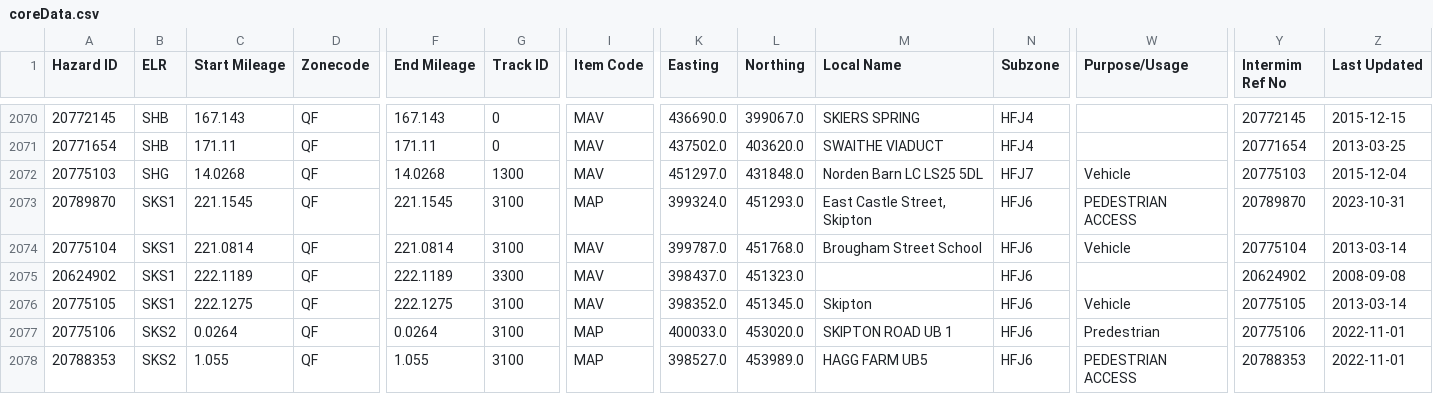
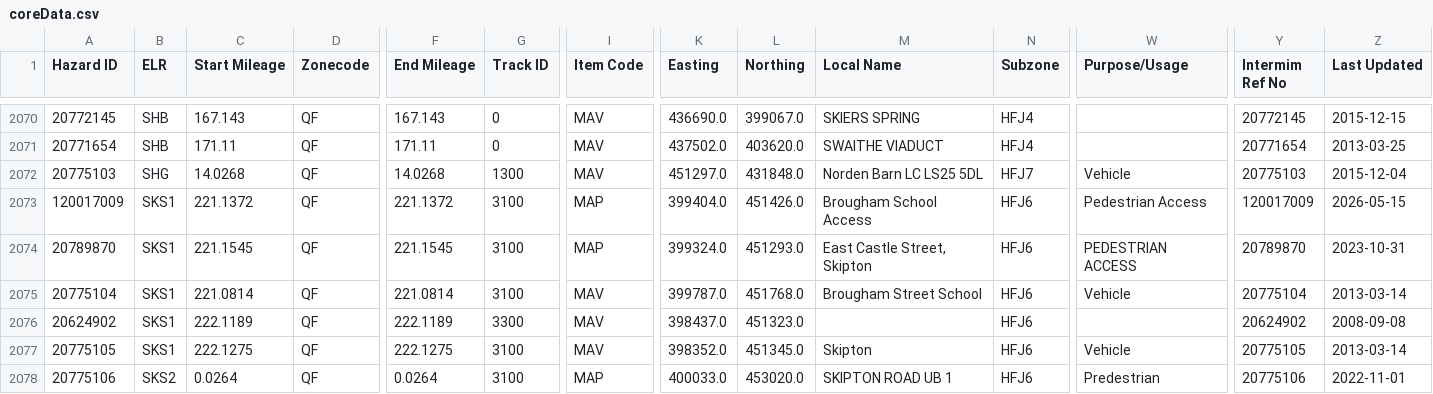
Before and after one commit to infrastructureclub/nr-national-hazard-directory, a CSV file: data/QF/coreData.csv, drawn as a sheet; only a part is shown, gaps mark what is left out; the shorter side is filled out with more unchanged rows; rows hold the shown columns only; the diff names each change by its address in the sheet, - before the commit and + after, or states it on an @@ line.

Commit message:
Automatic NRNHD data update

```diff
--- a/data/QF/coreData.csv
+++ b/data/QF/coreData.csv
+row 2073: 120017009 | SKS1 | 221.1372 | QF | 221.1372 | 3100 | MAP | 399404.0 | 451426.0 | Brougham School Access | HFJ6 | Pedestrian Access | 120017009 | 2026-05-15
```
Also changed, not shown: data/QE/coreData.csv, data/QK/coreData.csv, 1 other file.
